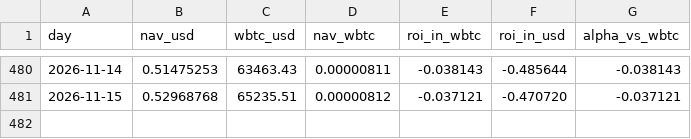
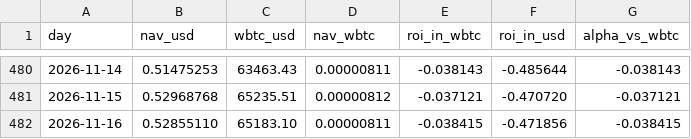
Before and after one commit to denissilantev64/VLHXBTC-dashboard, a CSV file: public/data/nav_wbtc_daily.csv, drawn as a sheet; only a part is shown, gaps mark what is left out.

```diff
--- a/public/data/nav_wbtc_daily.csv
+++ b/public/data/nav_wbtc_daily.csv
@@ -481 +481,2 @@ day,nav_usd,wbtc_usd,nav_wbtc,roi_in_wbtc,roi_in_usd,alpha_vs_wbtc
 2026-11-15,0.52968768,65235.51,0.00000812,-0.037121,-0.470720,-0.037121
+2026-11-16,0.52855110,65183.10,0.00000811,-0.038415,-0.471856,-0.038415
```
Also changed, not shown: public/data/nav_tokenprice_usd_daily.csv, public/data/wbtc_usd_daily.csv.
